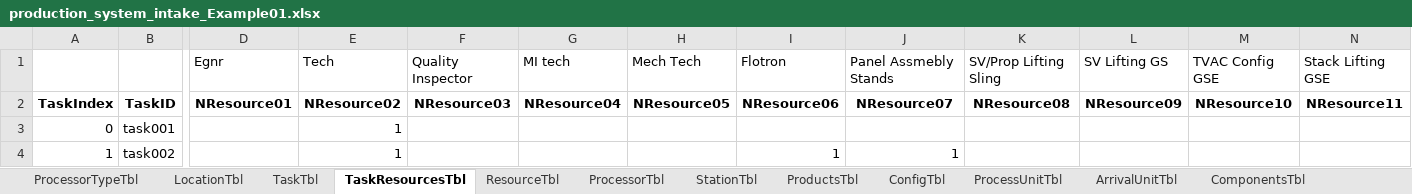
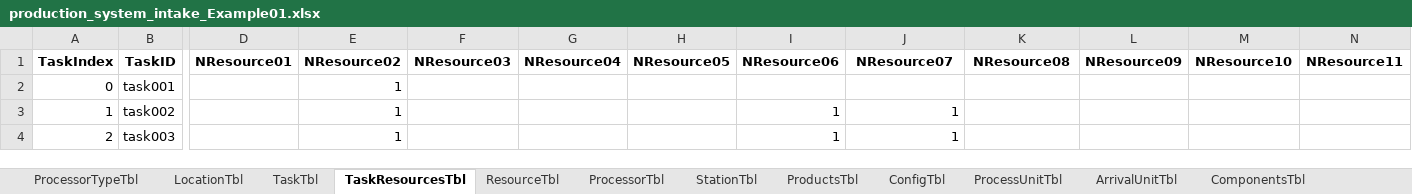
Before and after one commit to CASAttackZW2025/CAS502Project, an Excel workbook: production_system_intake_Example01.xlsx, sheet TaskResourcesTbl, drawn as a sheet; only a part is shown, gaps mark what is left out; the shorter side is filled out with more unchanged rows; values as stored, in another font and other column widths than the file's, no borders; rows hold the shown columns only; the diff names each change by its address in the sheet, - before the commit and + after, or states it on an @@ line.

Commit message:
Resolved issue with extra row with headers in TaskResourcesTbl.

```diff
--- a/production_system_intake_Example01.xlsx (sheet TaskResourcesTbl)
+++ b/production_system_intake_Example01.xlsx (sheet TaskResourcesTbl)
-row 1:  |  | Egnr | Tech | Quality Inspector | MI tech | Mech Tech | Flotron | Panel Assmebly Stands | SV/Prop Lifting Sling | SV Lifting GS | TVAC Config GSE | Stack Lifting GSE
```
Also changed, not shown: formulas that keep their value.
